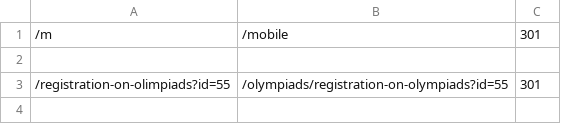
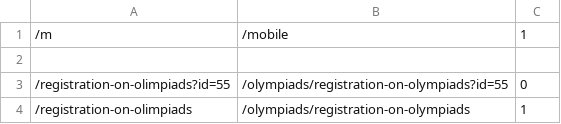
Before and after one commit to RamilYumaev/aa_dev, a CSV file: frontend/components/redirect/file/redirect.csv, drawn as a sheet.

Commit message:
Fix Teacher,  Test, Redirect

```diff
--- a/frontend/components/redirect/file/redirect.csv
+++ b/frontend/components/redirect/file/redirect.csv
@@ -1,3 +1,4 @@
-/m                                                                                                                                                                     ,/mobile                                                                                      ,301
+/m                                                                                                                                                                     ,/mobile                                                                                      ,1
 
-/registration-on-olimpiads?id=55,/olympiads/registration-on-olympiads?id=55,301
+/registration-on-olimpiads?id=55,/olympiads/registration-on-olympiads?id=55,0
+/registration-on-olimpiads,/olympiads/registration-on-olympiads,1
```
Also changed, not shown: 9 other files.
